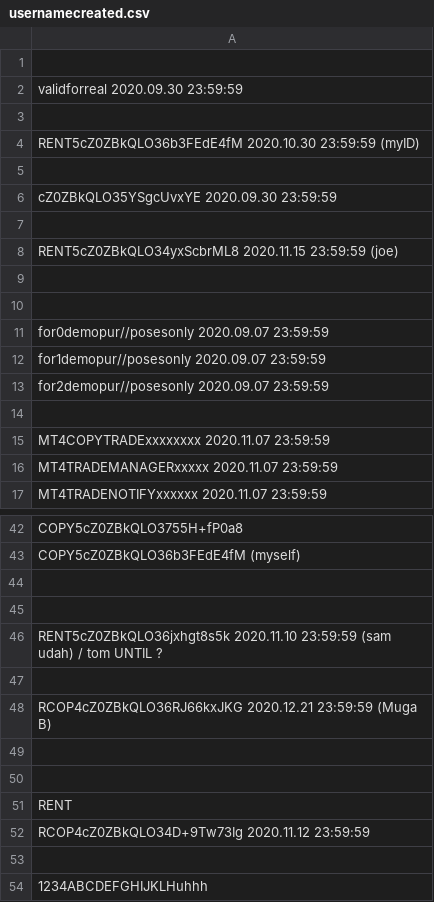
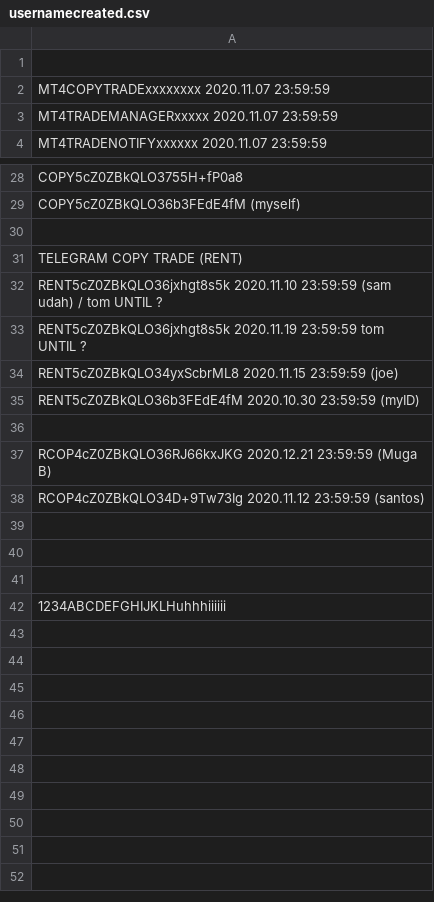
Before and after one commit to infotechniques/infotechniques.github.io, a CSV file: usernamecreated.csv, drawn as a sheet; only a part is shown, gaps mark what is left out; the diff covers the shown part only.

Commit message:
Update usernamecreated.csv

```diff
--- a/usernamecreated.csv
+++ b/usernamecreated.csv
@@ -1,15 +1,2 @@
 
-validforreal 2020.09.30 23:59:59
-
-RENT5cZ0ZBkQLO36b3FEdE4fM 2020.10.30 23:59:59     (myID)
-
-cZ0ZBkQLO35YSgcUvxYE 2020.09.30 23:59:59
-
-RENT5cZ0ZBkQLO34yxScbrML8 2020.11.15 23:59:59     (joe)
-
-
-for0demopur//posesonly 2020.09.07 23:59:59
-for1demopur//posesonly 2020.09.07 23:59:59
-for2demopur//posesonly 2020.09.07 23:59:59
-
 MT4COPYTRADExxxxxxxx 2020.11.07 23:59:59
@@ -44,11 +30,13 @@ COPY5cZ0ZBkQLO36b3FEdE4fM (myself)
 
-
+TELEGRAM COPY TRADE (RENT)
 RENT5cZ0ZBkQLO36jxhgt8s5k 2020.11.10 23:59:59  (sam udah) / tom UNTIL ?
+RENT5cZ0ZBkQLO36jxhgt8s5k 2020.11.19 23:59:59  tom UNTIL ?
+RENT5cZ0ZBkQLO34yxScbrML8 2020.11.15 23:59:59     (joe)
+RENT5cZ0ZBkQLO36b3FEdE4fM 2020.10.30 23:59:59     (myID)
 
 RCOP4cZ0ZBkQLO36RJ66kxJKG 2020.12.21 23:59:59 (Muga B)
+RCOP4cZ0ZBkQLO34D+9Tw73Ig 2020.11.12 23:59:59 (santos)
 
 
-RENT
-RCOP4cZ0ZBkQLO34D+9Tw73Ig 2020.11.12 23:59:59
 
-1234ABCDEFGHIJKLHuhhh
+1234ABCDEFGHIJKLHuhhhiiiiii
```
Also changed, not shown: 1 added row, 2 removed rows and 1 edited cell elsewhere in this file.
